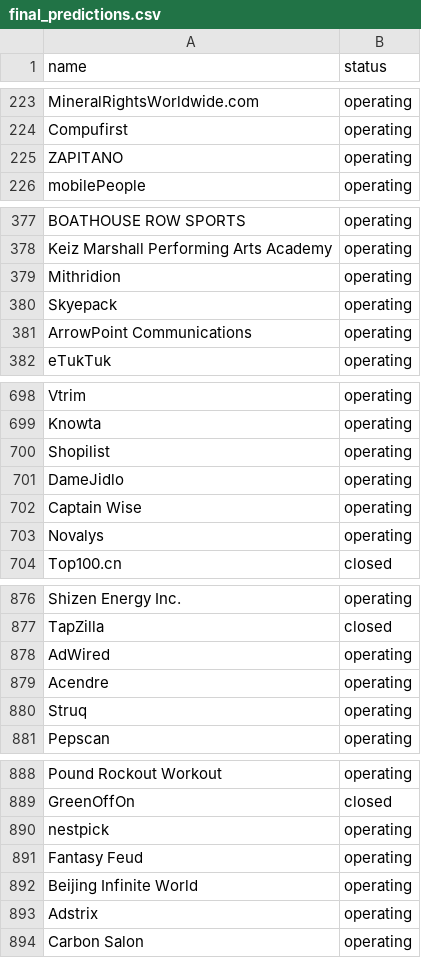
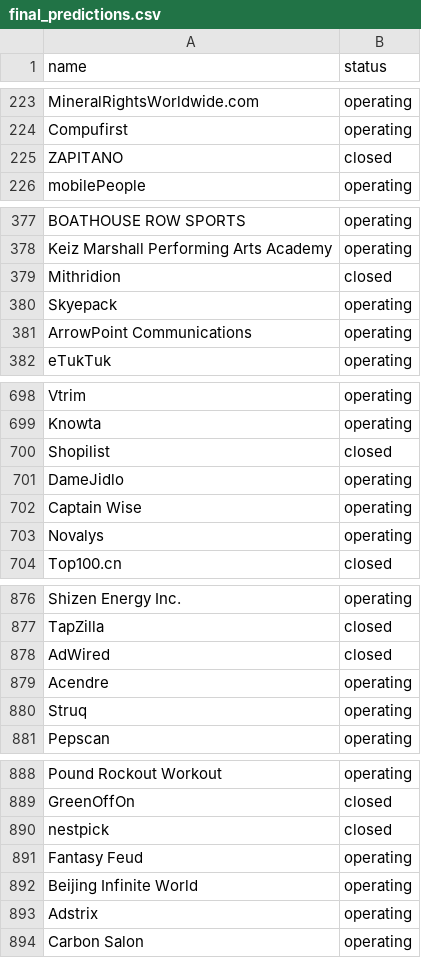
Before and after one commit to Alexey-Khalimov/Startup_Fate_Predictor-, a CSV file: final_predictions.csv, drawn as a sheet; only a part is shown, gaps mark what is left out; the diff covers the shown part only.

```diff
--- a/final_predictions.csv
+++ b/final_predictions.csv
@@ -224,3 +224,3 @@ MineralRightsWorldwide.com,operating
 Compufirst,operating
-ZAPITANO,operating
+ZAPITANO,closed
 mobilePeople,operating
@@ -378,3 +378,3 @@ BOATHOUSE ROW SPORTS,operating
 Keiz Marshall Performing Arts Academy,operating
-Mithridion,operating
+Mithridion,closed
 Skyepack,operating
@@ -699,3 +699,3 @@ Vtrim,operating
 Knowta,operating
-Shopilist,operating
+Shopilist,closed
 DameJidlo,operating
@@ -877,3 +877,3 @@ Shizen Energy Inc.,operating
 TapZilla,closed
-AdWired,operating
+AdWired,closed
 Acendre,operating
@@ -889,3 +889,3 @@ Pound Rockout Workout,operating
 GreenOffOn,closed
-nestpick,operating
+nestpick,closed
 Fantasy Feud,operating
```
Also changed, not shown: 33 edited cells elsewhere in this file, catboost_info/learn_error.tsv, catboost_info/time_left.tsv, 3 other files.
